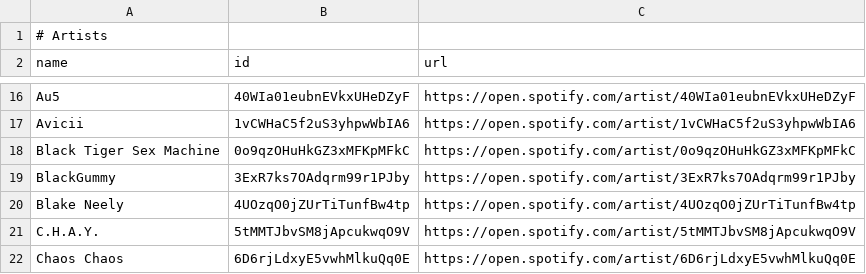
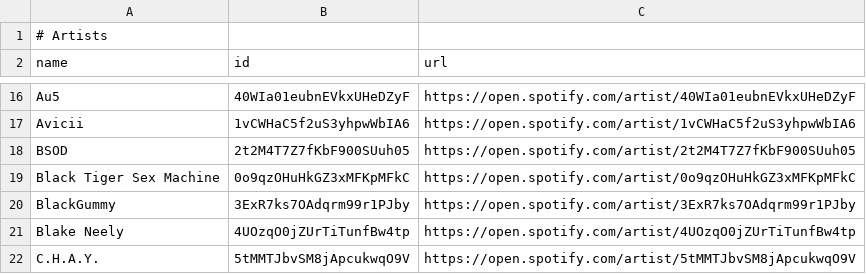
Before and after one commit to unex/dews_beats, a CSV file: Artists.csv, drawn as a sheet; only a part is shown, gaps mark what is left out; the shorter side is filled out with more unchanged rows.

```diff
--- a/Artists.csv
+++ b/Artists.csv
@@ -17,2 +17,3 @@ Au5,40WIa01eubnEVkxUHeDZyF,https://open.spotify.com/artist/40WIa01eubnEVkxUHeDZy
 Avicii,1vCWHaC5f2uS3yhpwWbIA6,https://open.spotify.com/artist/1vCWHaC5f2uS3yhpwWbIA6
+BSOD,2t2M4T7Z7fKbF900SUuh05,https://open.spotify.com/artist/2t2M4T7Z7fKbF900SUuh05
 Black Tiger Sex Machine,0o9qzOHuHkGZ3xMFKpMFkC,https://open.spotify.com/artist/0o9qzOHuHkGZ3xMFKpMFkC
```
Also changed, not shown: playlists/Chill Tracks.csv, playlists/Discover Weekly.csv, 5 other files.
